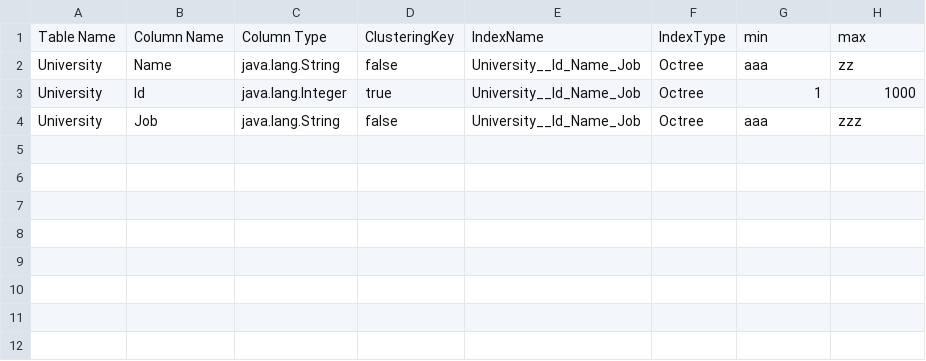
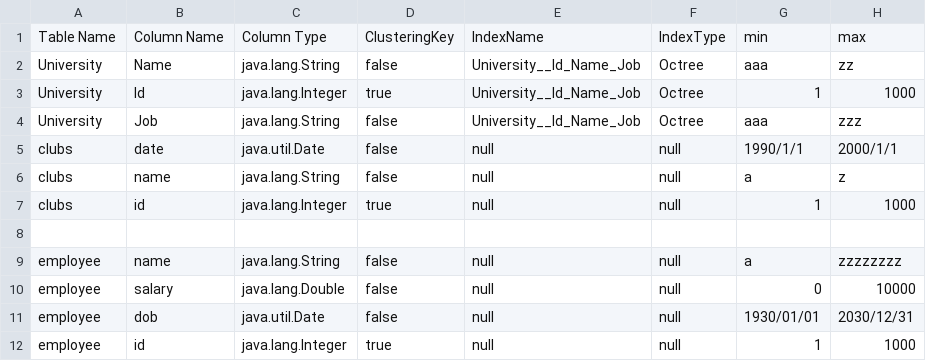
Before and after one commit to hosain-ghoraba/Database_Engine, a CSV file: MetaData.csv, drawn as a sheet.

```diff
--- a/MetaData.csv
+++ b/MetaData.csv
@@ -4 +4,9 @@ University,Id,java.lang.Integer,true,University__Id_Name_Job,Octree,1,1000
 University,Job,java.lang.String,false,University__Id_Name_Job,Octree,aaa,zzz
+clubs,date,java.util.Date,false,null,null,1990/1/1,2000/1/1
+clubs,name,java.lang.String,false,null,null,a,z
+clubs,id,java.lang.Integer,true,null,null,1,1000
+
+employee,name,java.lang.String,false,null,null,a,zzzzzzzz
+employee,salary,java.lang.Double,false,null,null,0,10000
+employee,dob,java.util.Date,false,null,null,1930/01/01,2030/12/31
+employee,id,java.lang.Integer,true,null,null,1,1000
```
Also changed, not shown: 3 other files.
